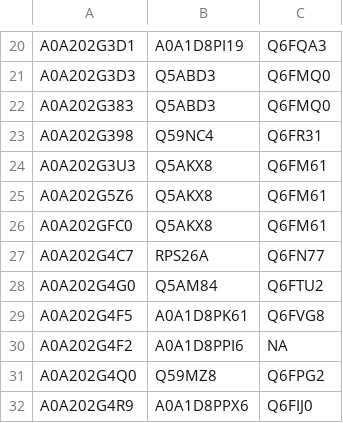
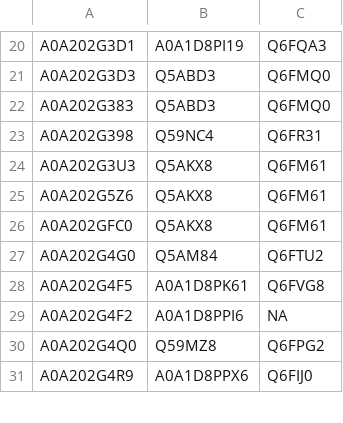
Before and after one commit to JulieBlasquiz/Projet_visualisation, a CSV file: up_CAAL_convert.csv, drawn as a sheet; only a part is shown, gaps mark what is left out; the diff names each change by its address in the sheet, - before the commit and + after, or states it on an @@ line.

Commit message:
Add files via upload

```diff
--- a/up_CAAL_convert.csv
+++ b/up_CAAL_convert.csv
-row 27: A0A202G4C7 | RPS26A | Q6FN77
```
